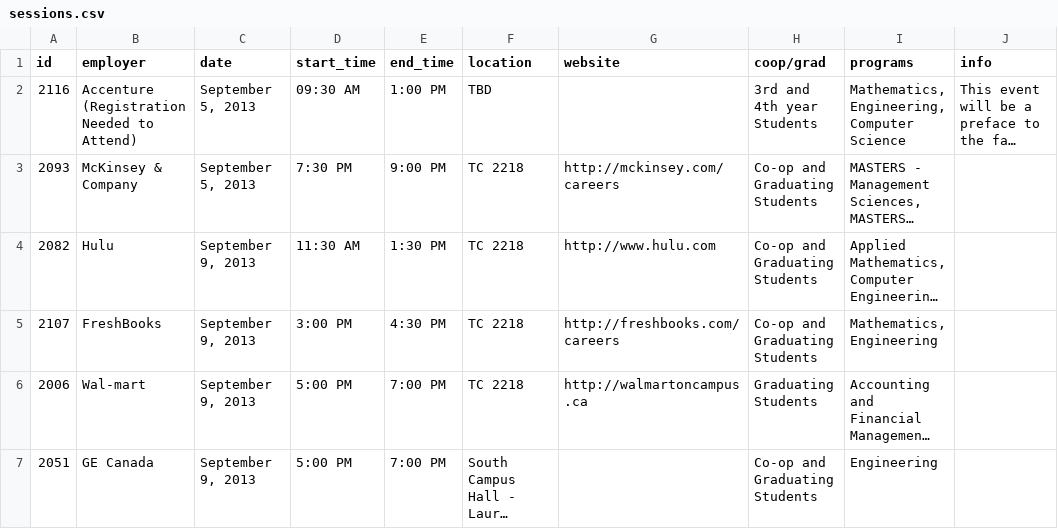
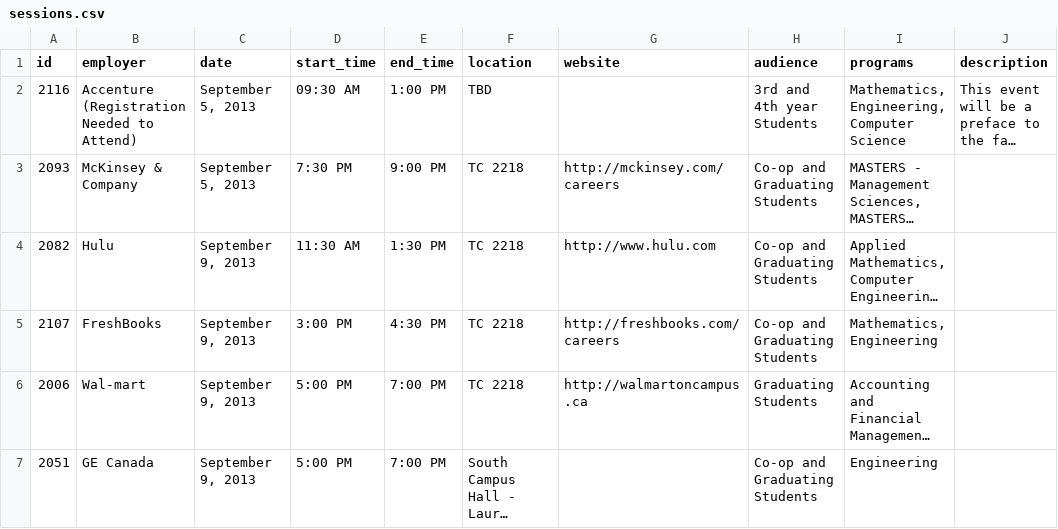
Before and after one commit to uWaterloo/Datasets, a CSV file: EmployerInfoSessions/sessions.csv, drawn as a sheet; only a part is shown; long unchanged cells end in …; the diff names each change by its address in the sheet, - before the commit and + after, or states it on an @@ line.

Commit message:
Changed coop and info key names @jashp

```diff
--- a/EmployerInfoSessions/sessions.csv
+++ b/EmployerInfoSessions/sessions.csv
-H1: coop/grad
+H1: audience
-J1: info
+J1: description
```
Also changed, not shown: 1 other file.
